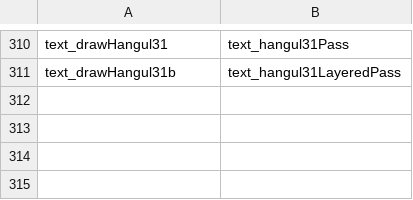
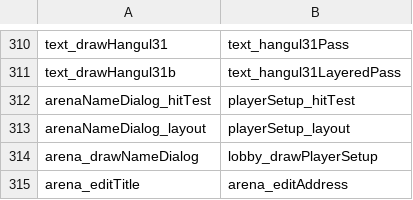
Before and after one commit to sekuza009/axis-recomp, a CSV file: tools/names/rename_audit4.csv, drawn as a sheet; only a part is shown, gaps mark what is left out; the diff names each change by its address in the sheet, - before the commit and + after, or states it on an @@ line.

```diff
--- a/tools/names/rename_audit4.csv
+++ b/tools/names/rename_audit4.csv
+row 312: arenaNameDialog_hitTest | playerSetup_hitTest
+row 313: arenaNameDialog_layout | playerSetup_layout
+row 314: arena_drawNameDialog | lobby_drawPlayerSetup
+row 315: arena_editTitle | arena_editAddress
```
Also changed, not shown: tools/names/globals17.csv, tools/names/globals3.csv, 31 other files.
